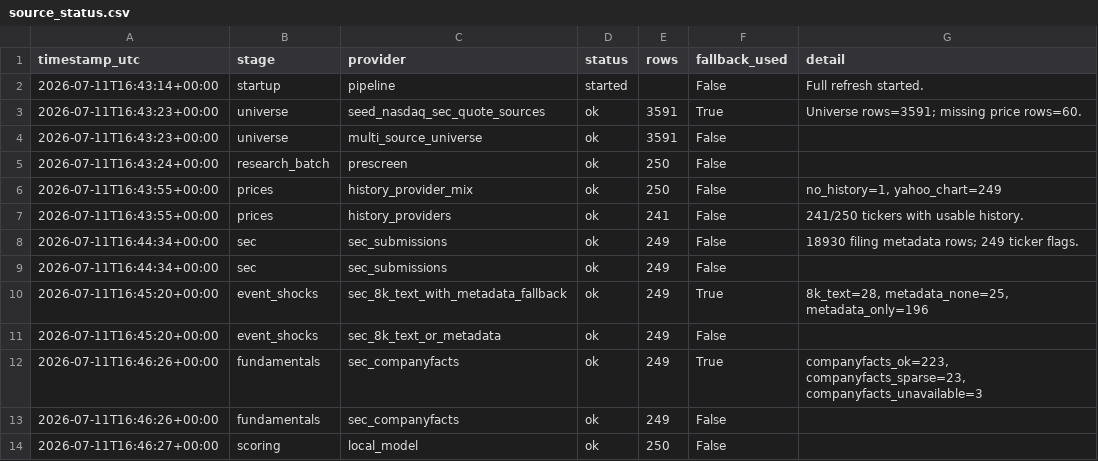
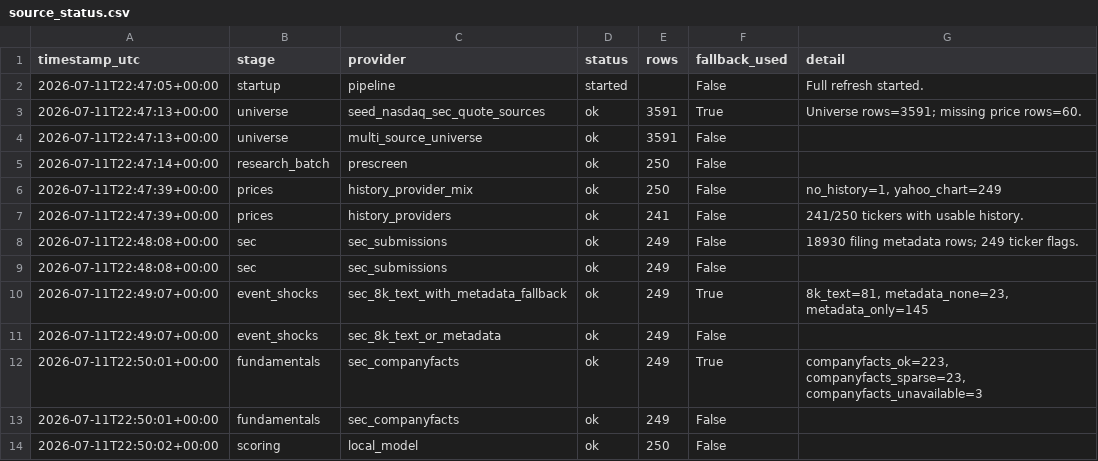
Before and after one commit to Kastnermj/mysterymachine, a CSV file: data/processed/source_status.csv, drawn as a sheet.

```diff
--- a/data/processed/source_status.csv
+++ b/data/processed/source_status.csv
@@ -1,14 +1,14 @@
 timestamp_utc,stage,provider,status,rows,fallback_used,detail
-2026-07-11T16:43:14+00:00,startup,pipeline,started,,False,Full refresh started.
-2026-07-11T16:43:23+00:00,universe,seed_nasdaq_sec_quote_sources,ok,3591,True,Universe rows=3591; missing price rows=60.
-2026-07-11T16:43:23+00:00,universe,multi_source_universe,ok,3591,False,
-2026-07-11T16:43:24+00:00,research_batch,prescreen,ok,250,False,
-2026-07-11T16:43:55+00:00,prices,history_provider_mix,ok,250,False,"no_history=1, yahoo_chart=249"
-2026-07-11T16:43:55+00:00,prices,history_providers,ok,241,False,241/250 tickers with usable history.
-2026-07-11T16:44:34+00:00,sec,sec_submissions,ok,249,False,18930 filing metadata rows; 249 ticker flags.
-2026-07-11T16:44:34+00:00,sec,sec_submissions,ok,249,False,
-2026-07-11T16:45:20+00:00,event_shocks,sec_8k_text_with_metadata_fallback,ok,249,True,"8k_text=28, metadata_none=25, metadata_only=196"
-2026-07-11T16:45:20+00:00,event_shocks,sec_8k_text_or_metadata,ok,249,False,
-2026-07-11T16:46:26+00:00,fundamentals,sec_companyfacts,ok,249,True,"companyfacts_ok=223, companyfacts_sparse=23, companyfacts_unavailable=3"
-2026-07-11T16:46:26+00:00,fundamentals,sec_companyfacts,ok,249,False,
-2026-07-11T16:46:27+00:00,scoring,local_model,ok,250,False,
+2026-07-11T22:47:05+00:00,startup,pipeline,started,,False,Full refresh started.
+2026-07-11T22:47:13+00:00,universe,seed_nasdaq_sec_quote_sources,ok,3591,True,Universe rows=3591; missing price rows=60.
+2026-07-11T22:47:13+00:00,universe,multi_source_universe,ok,3591,False,
+2026-07-11T22:47:14+00:00,research_batch,prescreen,ok,250,False,
+2026-07-11T22:47:39+00:00,prices,history_provider_mix,ok,250,False,"no_history=1, yahoo_chart=249"
+2026-07-11T22:47:39+00:00,prices,history_providers,ok,241,False,241/250 tickers with usable history.
+2026-07-11T22:48:08+00:00,sec,sec_submissions,ok,249,False,18930 filing metadata rows; 249 ticker flags.
+2026-07-11T22:48:08+00:00,sec,sec_submissions,ok,249,False,
+2026-07-11T22:49:07+00:00,event_shocks,sec_8k_text_with_metadata_fallback,ok,249,True,"8k_text=81, metadata_none=23, metadata_only=145"
+2026-07-11T22:49:07+00:00,event_shocks,sec_8k_text_or_metadata,ok,249,False,
+2026-07-11T22:50:01+00:00,fundamentals,sec_companyfacts,ok,249,True,"companyfacts_ok=223, companyfacts_sparse=23, companyfacts_unavailable=3"
+2026-07-11T22:50:01+00:00,fundamentals,sec_companyfacts,ok,249,False,
+2026-07-11T22:50:02+00:00,scoring,local_model,ok,250,False,
```
Also changed, not shown: data/processed/price_history_features.csv, data/processed/research_batch.csv, 6 other files.
